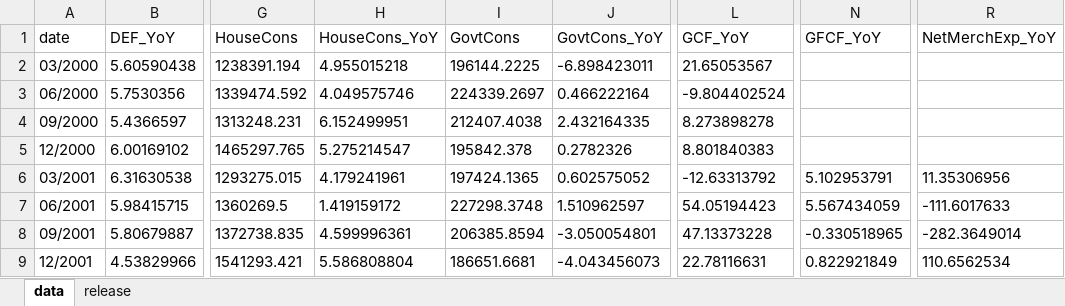
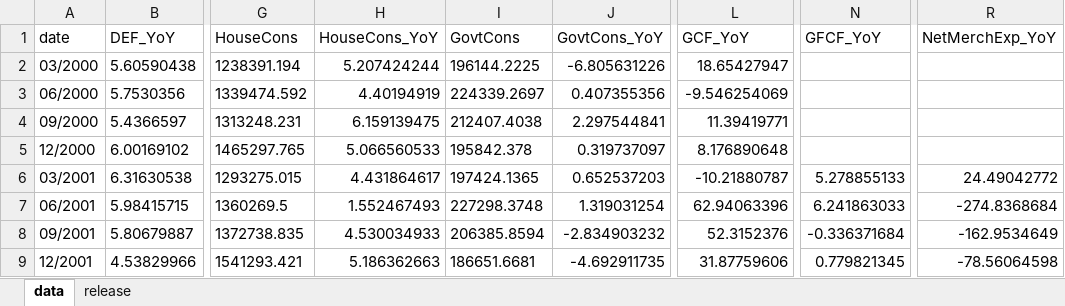
Before and after one commit to tiubenedict/TweetsNowcast, an Excel workbook: data/PH_Econ_Q.xlsx, sheet data, drawn as a sheet; only a part is shown, gaps mark what is left out; values as stored, in another font and other column widths than the file's, no borders; the diff covers the shown part only; the diff names each change by its address in the sheet, - before the commit and + after, or states it on an @@ line.

Commit message:
corrected quarterly YoY data computation

```diff
--- a/data/PH_Econ_Q.xlsx (sheet data)
+++ b/data/PH_Econ_Q.xlsx (sheet data)
-H2 (HouseCons_YoY): 4.955015218
+H2 (HouseCons_YoY): 5.207424244
-J2 (GovtCons_YoY): -6.898423011
+J2 (GovtCons_YoY): -6.805631226
-L2 (GCF_YoY): 21.65053567
+L2 (GCF_YoY): 18.65427947
-H3 (HouseCons_YoY): 4.049575746
+H3 (HouseCons_YoY): 4.40194919
-J3 (GovtCons_YoY): 0.466222164
+J3 (GovtCons_YoY): 0.407355356
-L3 (GCF_YoY): -9.804402524
+L3 (GCF_YoY): -9.546254069
-H4 (HouseCons_YoY): 6.152499951
+H4 (HouseCons_YoY): 6.159139475
-J4 (GovtCons_YoY): 2.432164335
+J4 (GovtCons_YoY): 2.297544841
-L4 (GCF_YoY): 8.273898278
+L4 (GCF_YoY): 11.39419771
-H5 (HouseCons_YoY): 5.275214547
+H5 (HouseCons_YoY): 5.066560533
-J5 (GovtCons_YoY): 0.2782326
+J5 (GovtCons_YoY): 0.319737097
-L5 (GCF_YoY): 8.801840383
+L5 (GCF_YoY): 8.176890648
-H6 (HouseCons_YoY): 4.179241961
+H6 (HouseCons_YoY): 4.431864617
-J6 (GovtCons_YoY): 0.602575052
+J6 (GovtCons_YoY): 0.652537203
-L6 (GCF_YoY): -12.63313792
+L6 (GCF_YoY): -10.21880787
-N6 (GFCF_YoY): 5.102953791
+N6 (GFCF_YoY): 5.278855133
-R6 (NetMerchExp_YoY): 11.35306956
+R6 (NetMerchExp_YoY): 24.49042772
-H7 (HouseCons_YoY): 1.419159172
+H7 (HouseCons_YoY): 1.552467493
-J7 (GovtCons_YoY): 1.510962597
+J7 (GovtCons_YoY): 1.319031254
-L7 (GCF_YoY): 54.05194423
+L7 (GCF_YoY): 62.94063396
-N7 (GFCF_YoY): 5.567434059
+N7 (GFCF_YoY): 6.241863033
-R7 (NetMerchExp_YoY): -111.6017633
+R7 (NetMerchExp_YoY): -274.8368684
-H8 (HouseCons_YoY): 4.599996361
+H8 (HouseCons_YoY): 4.530034933
-J8 (GovtCons_YoY): -3.050054801
+J8 (GovtCons_YoY): -2.834903232
-L8 (GCF_YoY): 47.13373228
+L8 (GCF_YoY): 52.3152376
-N8 (GFCF_YoY): -0.330518965
+N8 (GFCF_YoY): -0.336371684
-R8 (NetMerchExp_YoY): -282.3649014
+R8 (NetMerchExp_YoY): -162.9534649
-H9 (HouseCons_YoY): 5.586808804
+H9 (HouseCons_YoY): 5.186362663
-J9 (GovtCons_YoY): -4.043456073
+J9 (GovtCons_YoY): -4.692911735
-L9 (GCF_YoY): 22.78116631
+L9 (GCF_YoY): 31.87759606
-N9 (GFCF_YoY): 0.822921849
+N9 (GFCF_YoY): 0.779821345
-R9 (NetMerchExp_YoY): 110.6562534
+R9 (NetMerchExp_YoY): -78.56064598
```
Also changed, not shown: 420 edited cells elsewhere in this sheet.
